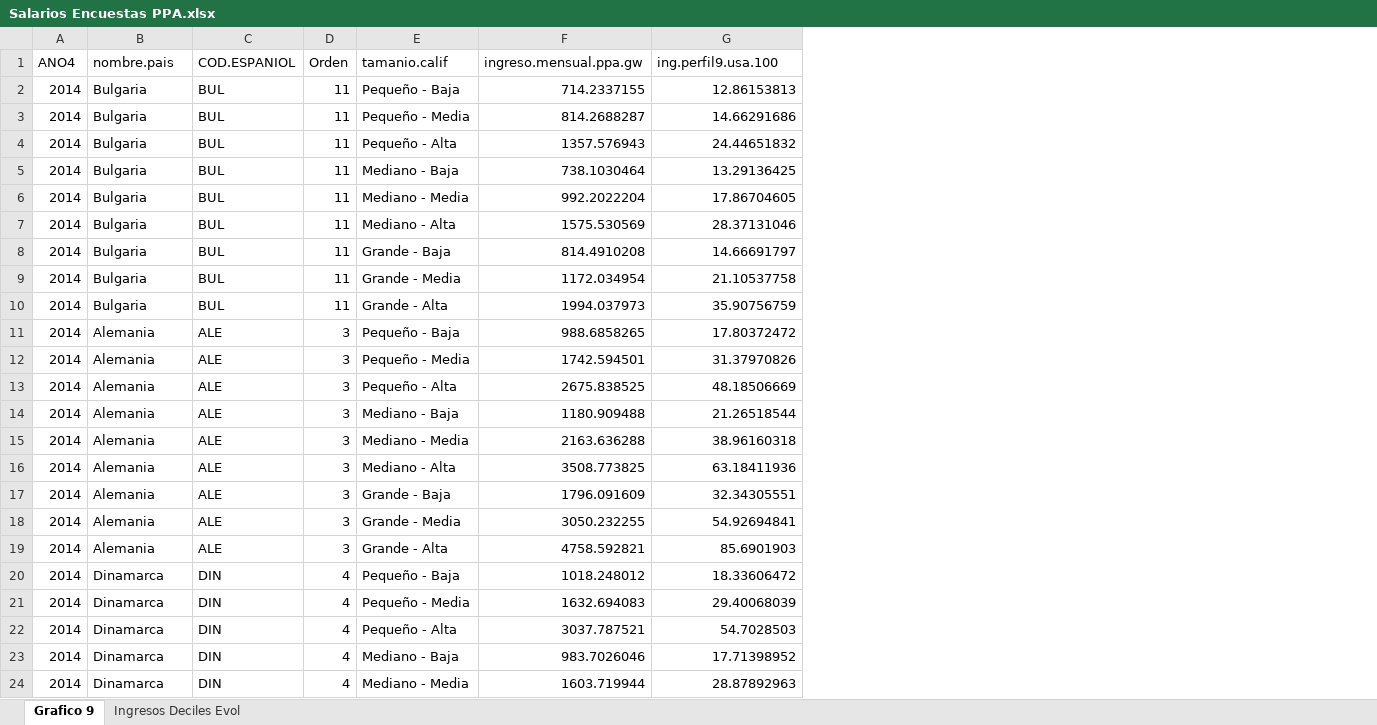
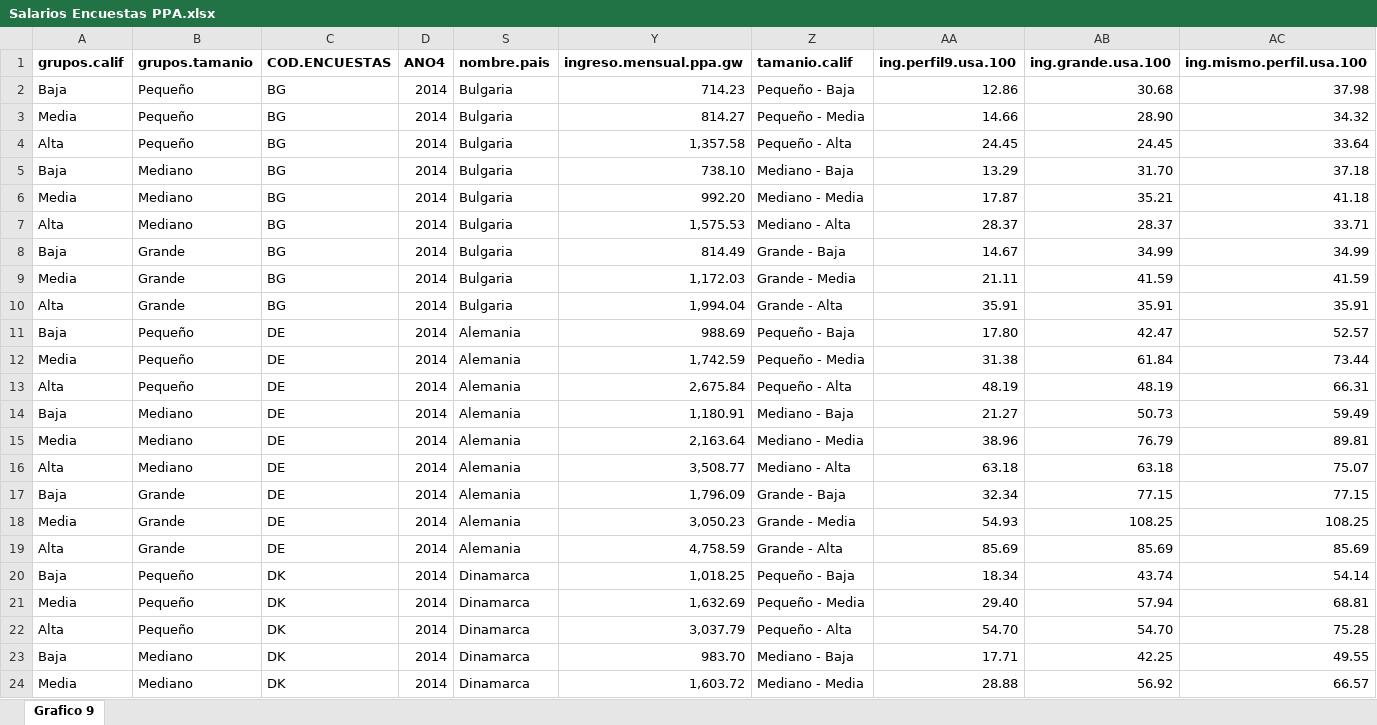
Before and after one commit to Guidowe/precariedad.mundial, an Excel workbook: Resultados/Trabajo y Sociedad/Excel/Salarios Encuestas PPA.xlsx, sheet Grafico 9, drawn as a sheet; only a part is shown; values as stored, in another font and other column widths than the file's, no borders; removed rows and columns are numbered as before the commit, all else as after; the diff covers the shown part only; the diff names each change by its address in the sheet, - before the commit and + after, or states it on an @@ line.

Commit message:
modifico graficos latam

```diff
--- a/Resultados/Trabajo y Sociedad/Excel/Salarios Encuestas PPA.xlsx (sheet Grafico 9)
+++ b/Resultados/Trabajo y Sociedad/Excel/Salarios Encuestas PPA.xlsx (sheet Grafico 9)
-sheet tab: Ingresos Deciles Evol
+column A (grupos.calif), rows 2-24: Baja | Media | Alta | Baja | Media | Alta | Baja | Media | Alta | Baja | Media | Alta | Baja | Media | Alta | Baja | Media | Alta | Baja | Media | Alta | Baja | Media
+column B (grupos.tamanio), rows 2-24: Pequeño | Pequeño | Pequeño | Mediano | Mediano | Mediano | Grande | Grande | Grande | Pequeño | Pequeño | Pequeño | Mediano | Mediano | Mediano | Grande | Grande | Grande | Pequeño | Pequeño | Pequeño | Mediano | Mediano
+column C (COD.ENCUESTAS), rows 2-24: BG | BG | BG | BG | BG | BG | BG | BG | BG | DE | DE | DE | DE | DE | DE | DE | DE | DE | DK | DK | DK | DK | DK
-column C (COD.ESPANIOL), rows 2-24: BUL | BUL | BUL | BUL | BUL | BUL | BUL | BUL | BUL | ALE | ALE | ALE | ALE | ALE | ALE | ALE | ALE | ALE | DIN | DIN | DIN | DIN | DIN
-column D (Orden), rows 2-24: 11 | 11 | 11 | 11 | 11 | 11 | 11 | 11 | 11 | 3 | 3 | 3 | 3 | 3 | 3 | 3 | 3 | 3 | 4 | 4 | 4 | 4 | 4
+column Y (ingreso.mensual.ppa.gw), rows 2-24: 714.23 | 814.27 | 1,357.58 | 738.10 | 992.20 | 1,575.53 | 814.49 | 1,172.03 | 1,994.04 | 988.69 | 1,742.59 | 2,675.84 | 1,180.91 | 2,163.64 | 3,508.77 | 1,796.09 | 3,050.23 | 4,758.59 | 1,018.25 | 1,632.69 | 3,037.79 | 983.70 | 1,603.72
@@ column F (ingreso.mensual.ppa.gw) hidden, rows 2-24: 714.2337155 | 814.2688287 | 1357.576943 | 738.1030464 | 992.2022204 | 1575.530569 | 814.4910208 | 1172.034954 | 1994.037973 | 988.6858265 | 1742.594501 | 2675.838525 | 1180.909488 | 2163.636288 | 3508.773825 | 1796.091609 | 3050.232255 | 4758.592821 | 1018.248012 | 1632.694083 | 3037.787521 | 983.7026046 | 1603.719944 @@
+column AB (ing.grande.usa.100), rows 2-24: 30.68 | 28.90 | 24.45 | 31.70 | 35.21 | 28.37 | 34.99 | 41.59 | 35.91 | 42.47 | 61.84 | 48.19 | 50.73 | 76.79 | 63.18 | 77.15 | 108.25 | 85.69 | 43.74 | 57.94 | 54.70 | 42.25 | 56.92
+column AC (ing.mismo.perfil.usa.100), rows 2-24: 37.98 | 34.32 | 33.64 | 37.18 | 41.18 | 33.71 | 34.99 | 41.59 | 35.91 | 52.57 | 73.44 | 66.31 | 59.49 | 89.81 | 75.07 | 77.15 | 108.25 | 85.69 | 54.14 | 68.81 | 75.28 | 49.55 | 66.57
-D1 bold: off
+D1 bold: on
-S1 bold: off
+S1 bold: on
-Z1 bold: off
+Z1 bold: on
-AA1 bold: off
+AA1 bold: on
-AA2 (ing.perfil9.usa.100): 12.86153813
+AA2 (ing.perfil9.usa.100): 12.86
-AA3 (ing.perfil9.usa.100): 14.66291686
+AA3 (ing.perfil9.usa.100): 14.66
-AA4 (ing.perfil9.usa.100): 24.44651832
+AA4 (ing.perfil9.usa.100): 24.45
-AA5 (ing.perfil9.usa.100): 13.29136425
+AA5 (ing.perfil9.usa.100): 13.29
-AA6 (ing.perfil9.usa.100): 17.86704605
+AA6 (ing.perfil9.usa.100): 17.87
-AA7 (ing.perfil9.usa.100): 28.37131046
+AA7 (ing.perfil9.usa.100): 28.37
-AA8 (ing.perfil9.usa.100): 14.66691797
+AA8 (ing.perfil9.usa.100): 14.67
-AA9 (ing.perfil9.usa.100): 21.10537758
+AA9 (ing.perfil9.usa.100): 21.11
-AA10 (ing.perfil9.usa.100): 35.90756759
+AA10 (ing.perfil9.usa.100): 35.91
-AA11 (ing.perfil9.usa.100): 17.80372472
+AA11 (ing.perfil9.usa.100): 17.80
-AA12 (ing.perfil9.usa.100): 31.37970826
+AA12 (ing.perfil9.usa.100): 31.38
-AA13 (ing.perfil9.usa.100): 48.18506669
+AA13 (ing.perfil9.usa.100): 48.19
-AA14 (ing.perfil9.usa.100): 21.26518544
+AA14 (ing.perfil9.usa.100): 21.27
-AA15 (ing.perfil9.usa.100): 38.96160318
+AA15 (ing.perfil9.usa.100): 38.96
-AA16 (ing.perfil9.usa.100): 63.18411936
+AA16 (ing.perfil9.usa.100): 63.18
-AA17 (ing.perfil9.usa.100): 32.34305551
+AA17 (ing.perfil9.usa.100): 32.34
-AA18 (ing.perfil9.usa.100): 54.92694841
+AA18 (ing.perfil9.usa.100): 54.93
-AA19 (ing.perfil9.usa.100): 85.6901903
+AA19 (ing.perfil9.usa.100): 85.69
-AA20 (ing.perfil9.usa.100): 18.33606472
+AA20 (ing.perfil9.usa.100): 18.34
-AA21 (ing.perfil9.usa.100): 29.40068039
+AA21 (ing.perfil9.usa.100): 29.40
-AA22 (ing.perfil9.usa.100): 54.7028503
+AA22 (ing.perfil9.usa.100): 54.70
-AA23 (ing.perfil9.usa.100): 17.71398952
+AA23 (ing.perfil9.usa.100): 17.71
-AA24 (ing.perfil9.usa.100): 28.87892963
+AA24 (ing.perfil9.usa.100): 28.88
```
Also changed, not shown: 76 edited cells elsewhere in this sheet, hidden cells, Resultados/Trabajo y Sociedad/Excel/salario perfiles arg.xlsx, 21 other files.
